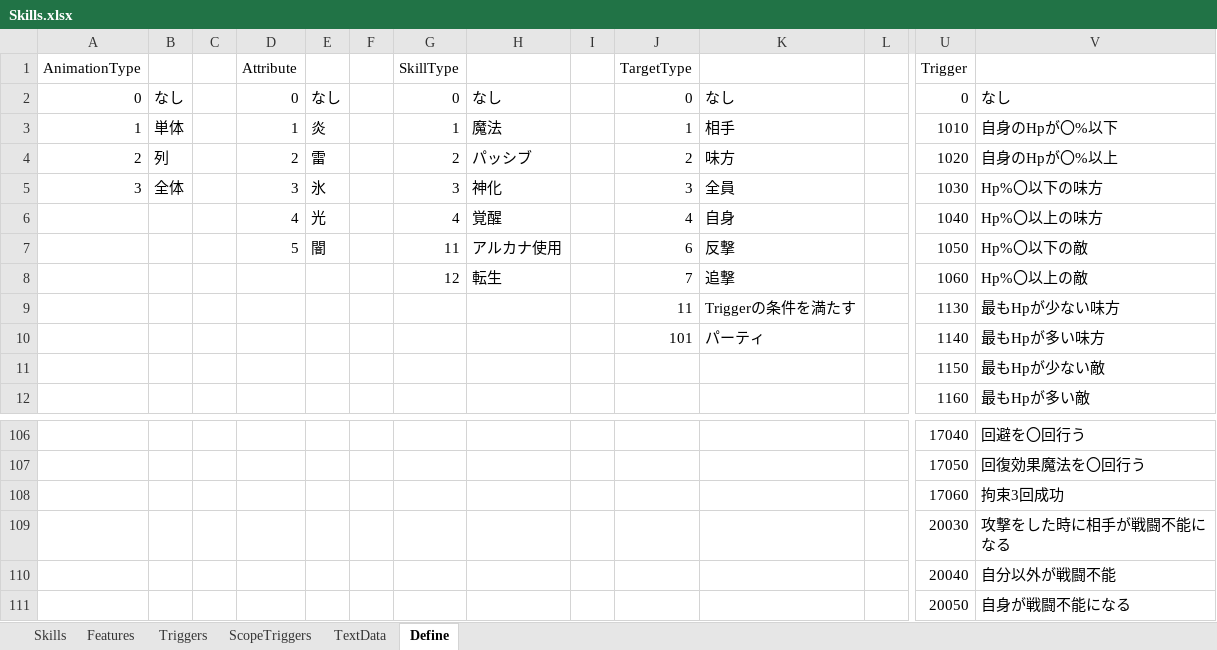
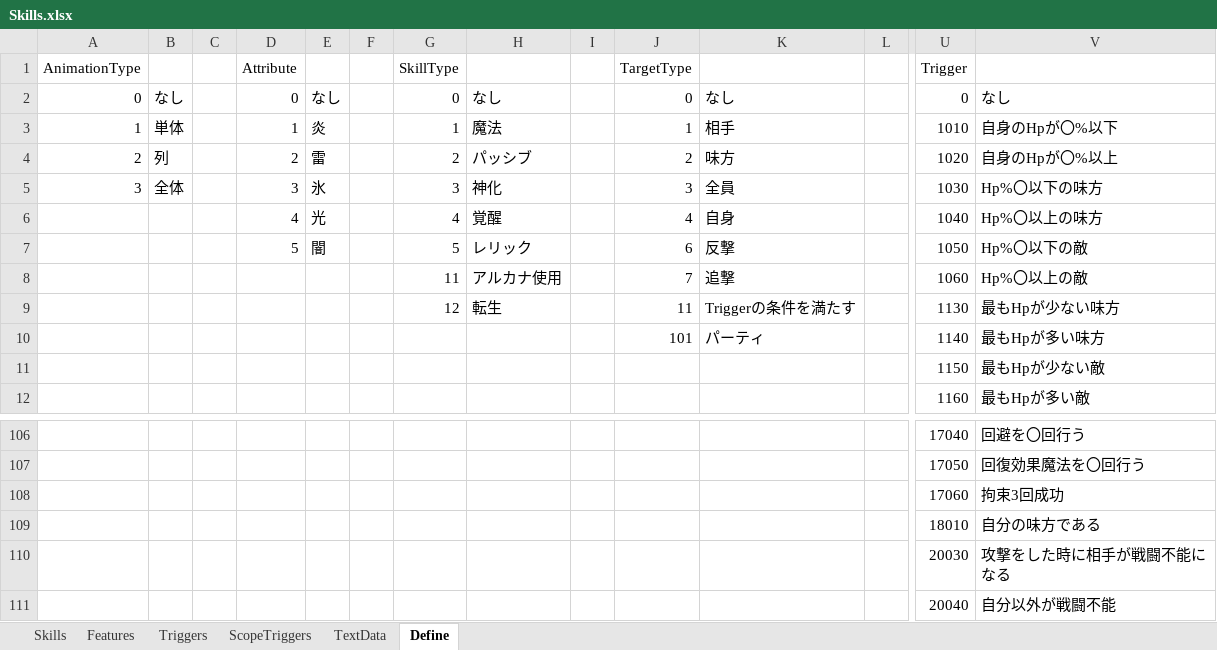
Before and after one commit to seedsclaft/unity, an Excel workbook: Assets/Data/Skills.xlsx, sheet Define, drawn as a sheet; only a part is shown, gaps mark what is left out; the shorter side is filled out with more unchanged rows; values as stored, in another font and other column widths than the file's, no borders; rows hold the shown columns only; the diff names each change by its address in the sheet, - before the commit and + after, or states it on an @@ line.

```diff
--- a/Assets/Data/Skills.xlsx (sheet Define)
+++ b/Assets/Data/Skills.xlsx (sheet Define)
-G7 (SkillType): 11
+G7 (SkillType): 5
-H7: アルカナ使用
+H7: レリック
-G8 (SkillType): 12
+G8 (SkillType): 11
-H8: 転生
+H8: アルカナ使用
-G9 (SkillType): (empty)
+G9 (SkillType): 12
-H9: (empty)
+H9: 転生
+row 109:  |  |  |  |  |  |  |  |  |  |  |  | 18010 | 自分の味方である
```
Also changed, not shown: sheet Skills, sheet Triggers, sheet Features, Assets/Data/Actors.xlsx, Assets/Data/Troops.xlsx, 11 other files.
